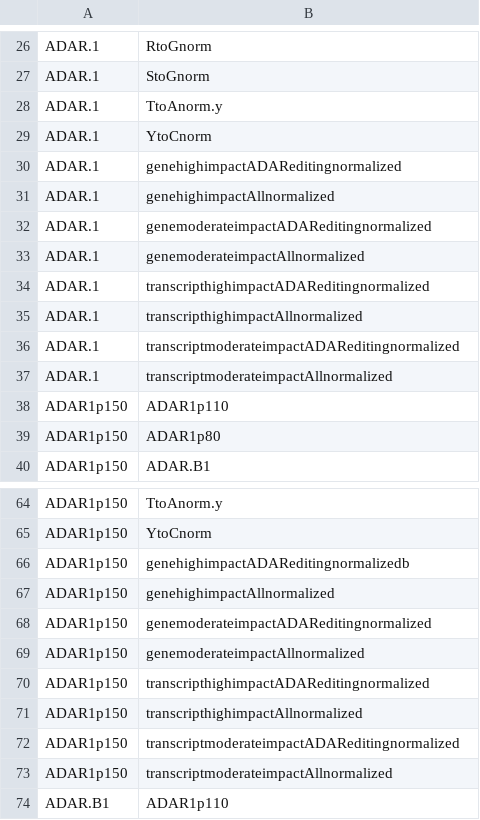
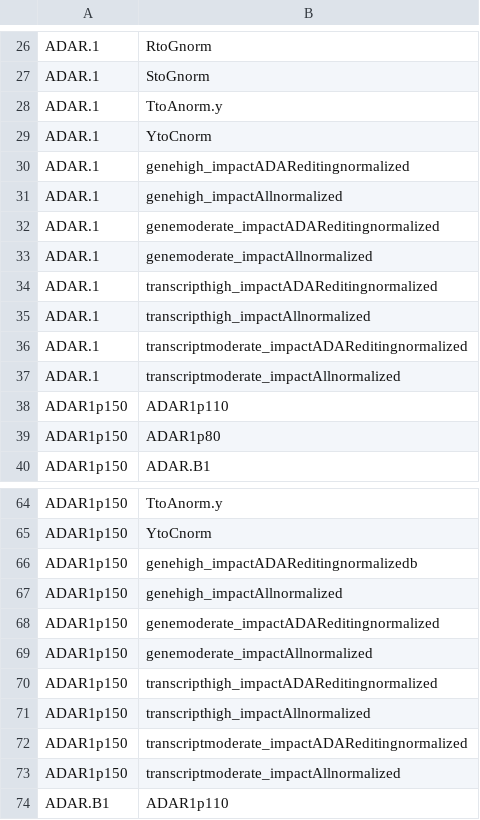
Before and after one commit to RNAdetective/AIDD, a CSV file: AIDD/ExToolset/indexes/index/scatterplots.csv, drawn as a sheet; only a part is shown, gaps mark what is left out; the diff covers the shown part only.

```diff
--- a/AIDD/ExToolset/indexes/index/scatterplots.csv
+++ b/AIDD/ExToolset/indexes/index/scatterplots.csv
@@ -29,10 +29,10 @@ ADAR.1,TtoAnorm.y
 ADAR.1,YtoCnorm
-ADAR.1,genehighimpactADAReditingnormalized
-ADAR.1,genehighimpactAllnormalized
-ADAR.1,genemoderateimpactADAReditingnormalized
-ADAR.1,genemoderateimpactAllnormalized
-ADAR.1,transcripthighimpactADAReditingnormalized
-ADAR.1,transcripthighimpactAllnormalized
-ADAR.1,transcriptmoderateimpactADAReditingnormalized
-ADAR.1,transcriptmoderateimpactAllnormalized
+ADAR.1,genehigh_impactADAReditingnormalized
+ADAR.1,genehigh_impactAllnormalized
+ADAR.1,genemoderate_impactADAReditingnormalized
+ADAR.1,genemoderate_impactAllnormalized
+ADAR.1,transcripthigh_impactADAReditingnormalized
+ADAR.1,transcripthigh_impactAllnormalized
+ADAR.1,transcriptmoderate_impactADAReditingnormalized
+ADAR.1,transcriptmoderate_impactAllnormalized
 ADAR1p150,ADAR1p110
@@ -65,10 +65,10 @@ ADAR1p150,TtoAnorm.y
 ADAR1p150,YtoCnorm
-ADAR1p150,genehighimpactADAReditingnormalizedb
-ADAR1p150,genehighimpactAllnormalized
-ADAR1p150,genemoderateimpactADAReditingnormalized
-ADAR1p150,genemoderateimpactAllnormalized
-ADAR1p150,transcripthighimpactADAReditingnormalized
-ADAR1p150,transcripthighimpactAllnormalized
-ADAR1p150,transcriptmoderateimpactADAReditingnormalized
-ADAR1p150,transcriptmoderateimpactAllnormalized
+ADAR1p150,genehigh_impactADAReditingnormalizedb
+ADAR1p150,genehigh_impactAllnormalized
+ADAR1p150,genemoderate_impactADAReditingnormalized
+ADAR1p150,genemoderate_impactAllnormalized
+ADAR1p150,transcripthigh_impactADAReditingnormalized
+ADAR1p150,transcripthigh_impactAllnormalized
+ADAR1p150,transcriptmoderate_impactADAReditingnormalized
+ADAR1p150,transcriptmoderate_impactAllnormalized
 ADAR.B1,ADAR1p110
```
Also changed, not shown: 48 edited cells elsewhere in this file, AIDD/ExToolset/indexes/gene_list/DESeq2/excitome.csv, AIDD/ExToolset/indexes/gene_list/DESeq2/geneofinterest.csv, 13 other files.
